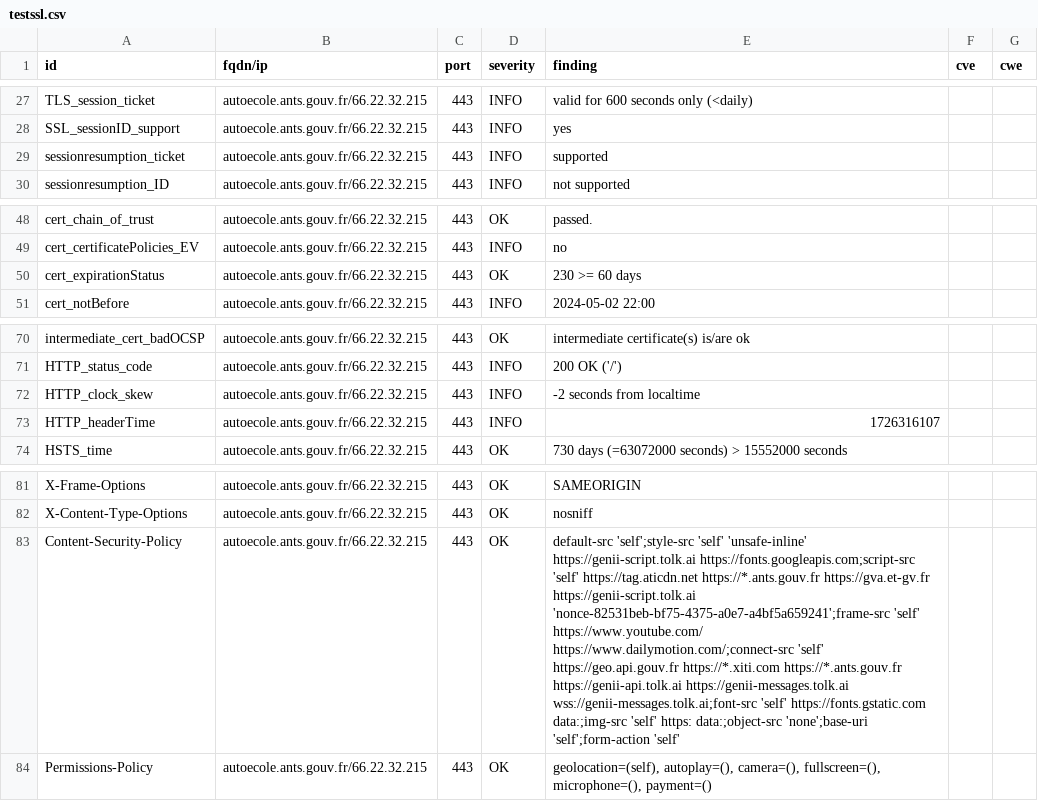
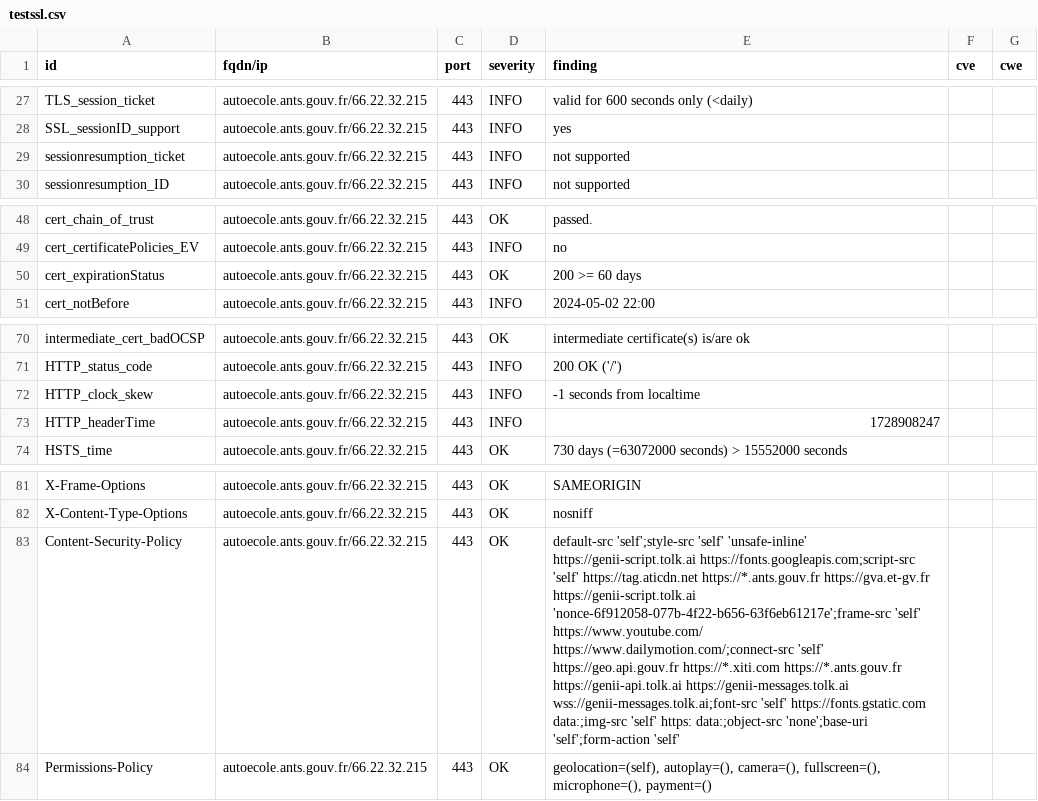
Before and after one commit to GKO-org/dashlordPrd2, a CSV file: results/aHR0cHM6Ly9hdXRvZWNvbGUuYW50cy5nb3V2LmZy/testssl.csv, drawn as a sheet; only a part is shown, gaps mark what is left out; the diff names each change by its address in the sheet, - before the commit and + after, or states it on an @@ line.

Commit message:
update: https://autoecole.ants.gouv.fr

```diff
--- a/results/aHR0cHM6Ly9hdXRvZWNvbGUuYW50cy5nb3V2LmZy/testssl.csv
+++ b/results/aHR0cHM6Ly9hdXRvZWNvbGUuYW50cy5nb3V2LmZy/testssl.csv
-E29 (finding): supported
+E29 (finding): not supported
-E50 (finding): 230 >= 60 days
+E50 (finding): 200 >= 60 days
-E72 (finding): -2 seconds from localtime
+E72 (finding): -1 seconds from localtime
-E73 (finding): 1726316107
+E73 (finding): 1728908247
-E83 (finding): …https://gva.et-gv.fr https://genii-script.tolk.ai 'nonce-82531beb-bf75-4375-a0e7-a4bf5a659241';frame-src 'self' https://www.youtube.com/…
+E83 (finding): …https://gva.et-gv.fr https://genii-script.tolk.ai 'nonce-6f912058-077b-4f22-b656-63f6eb61217e';frame-src 'self' https://www.youtube.com/…
```
Also changed, not shown: 9 other files.
